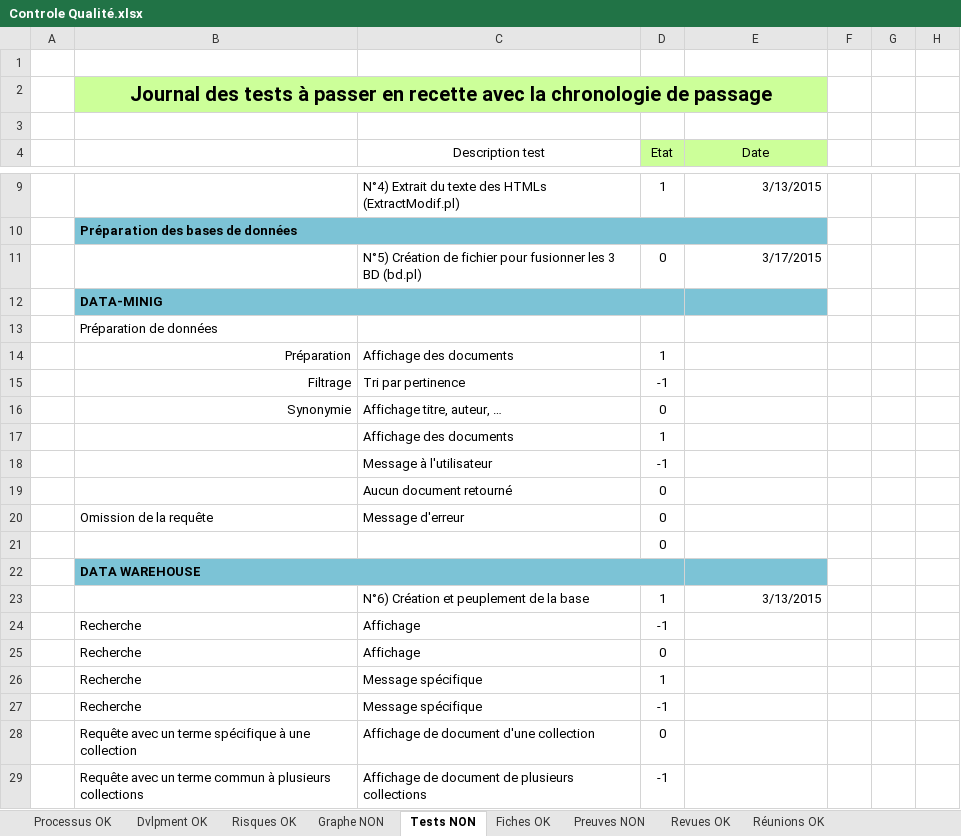
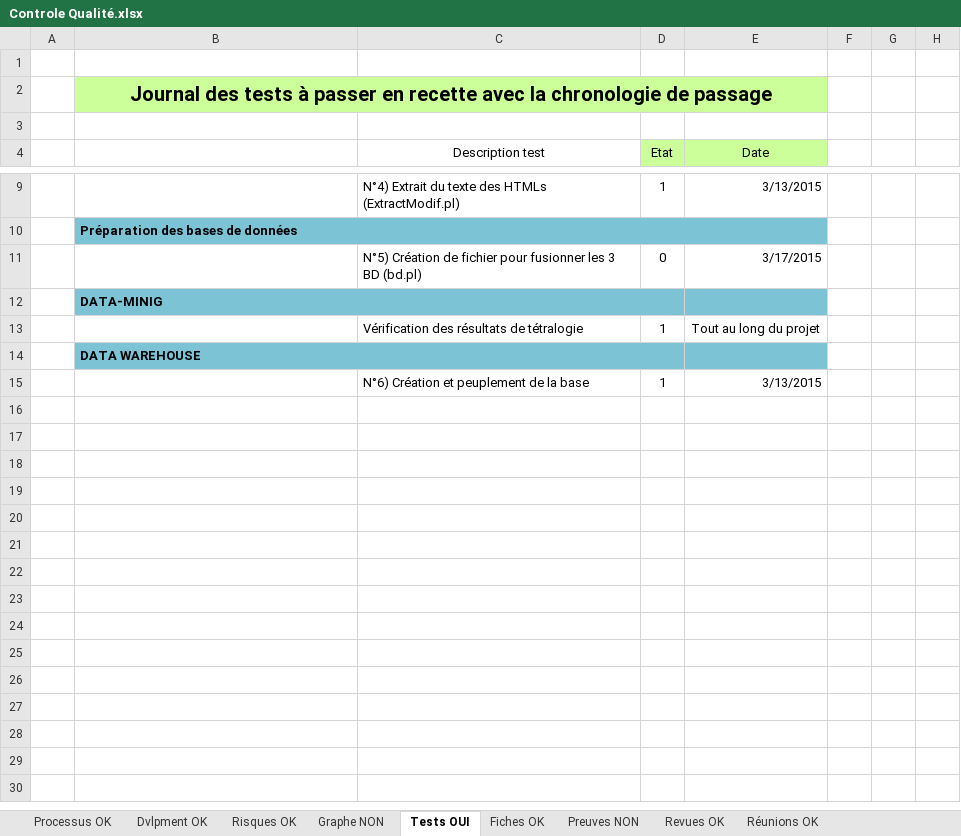
Before and after one commit to CassieChausse/BE-M1, an Excel workbook: Rapport/Controle Qualité.xlsx, sheet Tests OUI, drawn as a sheet; only a part is shown, gaps mark what is left out; values as stored, in another font and other column widths than the file's, no borders; conditional formats not drawn; removed rows and columns are numbered as before the commit, all else as after; the diff names each change by its address in the sheet, - before the commit and + after, or states it on an @@ line.

```diff
--- a/Rapport/Controle Qualité.xlsx (sheet Tests OUI)
+++ b/Rapport/Controle Qualité.xlsx (sheet Tests OUI)
-sheet tab: Tests NON
+sheet tab: Tests OUI
-row 13:  | Préparation de données
-row 14:  | Préparation | Affichage des documents | 1
-row 15:  | Filtrage | Tri par pertinence | -1
-row 16:  | Synonymie | Affichage titre, auteur, … | 0
-row 17:  |  | Affichage des documents | 1
-row 18:  |  | Message à l'utilisateur | -1
-row 19:  |  | Aucun document retourné | 0
-row 20:  | Omission de la requête | Message d'erreur | 0
-row 21:  |  |  | 0
+row 13:  |  | Vérification des résultats de tétralogie | 1 | Tout au long du projet
-row 24:  | Recherche | Affichage | -1
-row 25:  | Recherche | Affichage | 0
-row 26:  | Recherche | Message spécifique | 1
-row 27:  | Recherche | Message spécifique | -1
-row 28:  | Requête avec un terme spécifique à une collection | Affichage de document d'une collection | 0
-row 29:  | Requête avec un terme commun à plusieurs collections | Affichage de document de plusieurs collections | -1
```
Also changed, not shown: sheet Processus OK, sheet Dvlpment OK, 1 other file.
